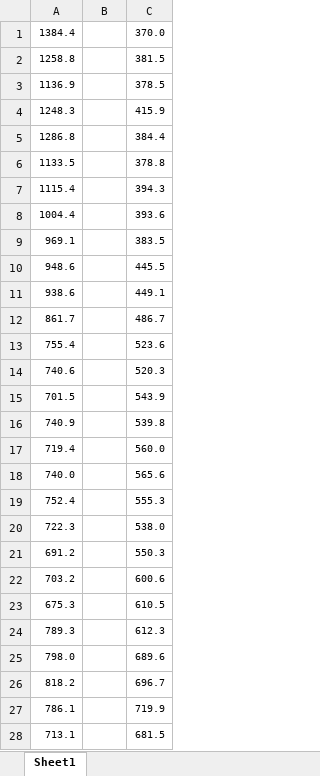
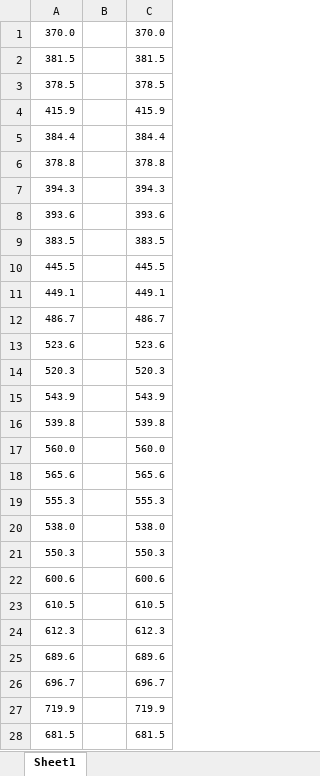
Before and after one commit to verifyfirst/mai-contracts, an Excel workbook: scripts/ethPrice.xlsx, sheet Sheet1, drawn as a sheet; only a part is shown; values as stored, in another font and other column widths than the file's, no borders; the diff covers the shown part only; the diff names each change by its address in the sheet, - before the commit and + after, or states it on an @@ line.

```diff
--- a/scripts/ethPrice.xlsx (sheet Sheet1)
+++ b/scripts/ethPrice.xlsx (sheet Sheet1)
-A1: 1384.4
+A1: 370.0
-A2: 1258.8
+A2: 381.5
-A3: 1136.9
+A3: 378.5
-A4: 1248.3
+A4: 415.9
-A5: 1286.8
+A5: 384.4
-A6: 1133.5
+A6: 378.8
-A7: 1115.4
+A7: 394.3
-A8: 1004.4
+A8: 393.6
-A9: 969.1
+A9: 383.5
-A10: 948.6
+A10: 445.5
-A11: 938.6
+A11: 449.1
-A12: 861.7
+A12: 486.7
-A13: 755.4
+A13: 523.6
-A14: 740.6
+A14: 520.3
-A15: 701.5
+A15: 543.9
-A16: 740.9
+A16: 539.8
-A17: 719.4
+A17: 560.0
-A18: 740.0
+A18: 565.6
-A19: 752.4
+A19: 555.3
-A20: 722.3
+A20: 538.0
-A21: 691.2
+A21: 550.3
-A22: 703.2
+A22: 600.6
-A23: 675.3
+A23: 610.5
-A24: 789.3
+A24: 612.3
-A25: 798.0
+A25: 689.6
-A26: 818.2
+A26: 696.7
-A27: 786.1
+A27: 719.9
-A28: 713.1
+A28: 681.5
```
Also changed, not shown: 141 edited cells and cell formats elsewhere in this sheet, maiData.xlsx, 6 other files.
